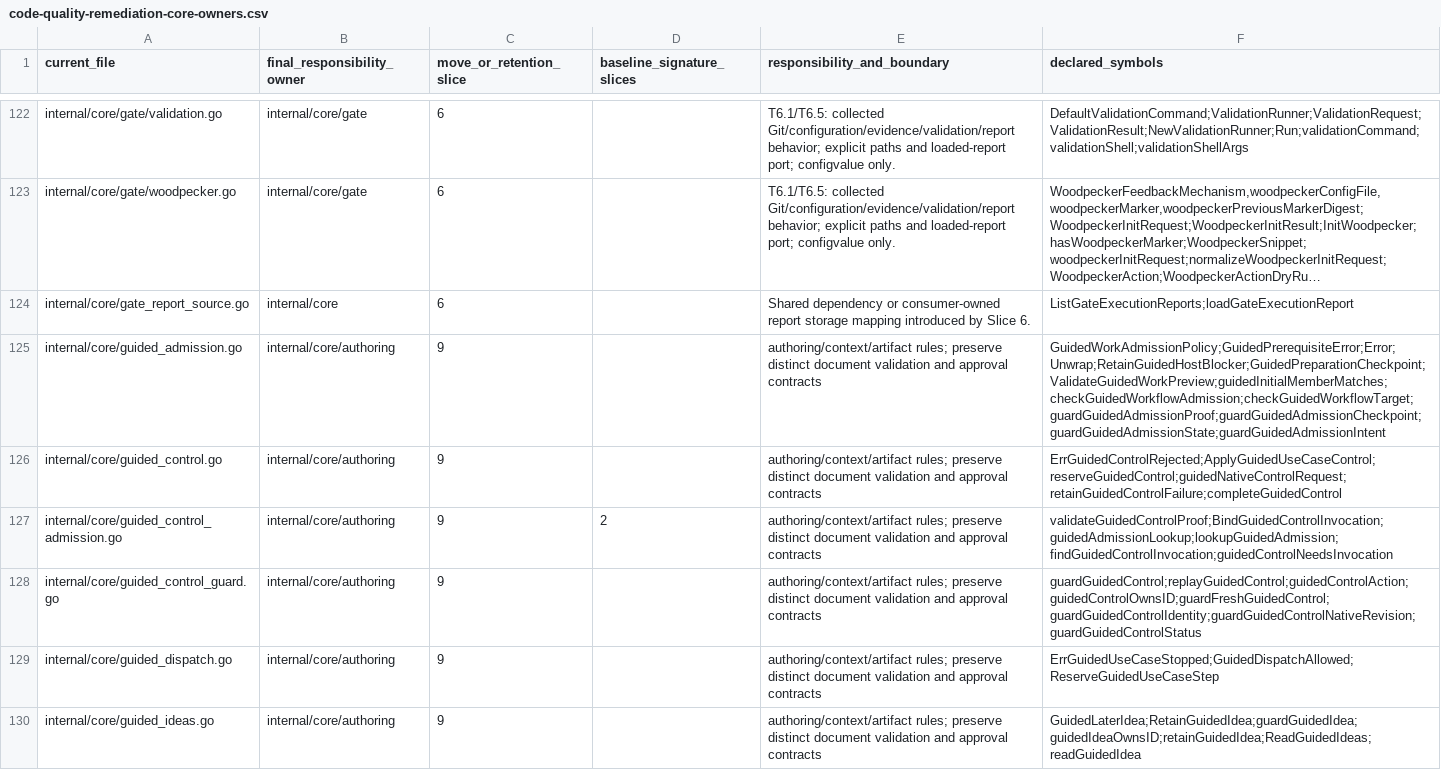
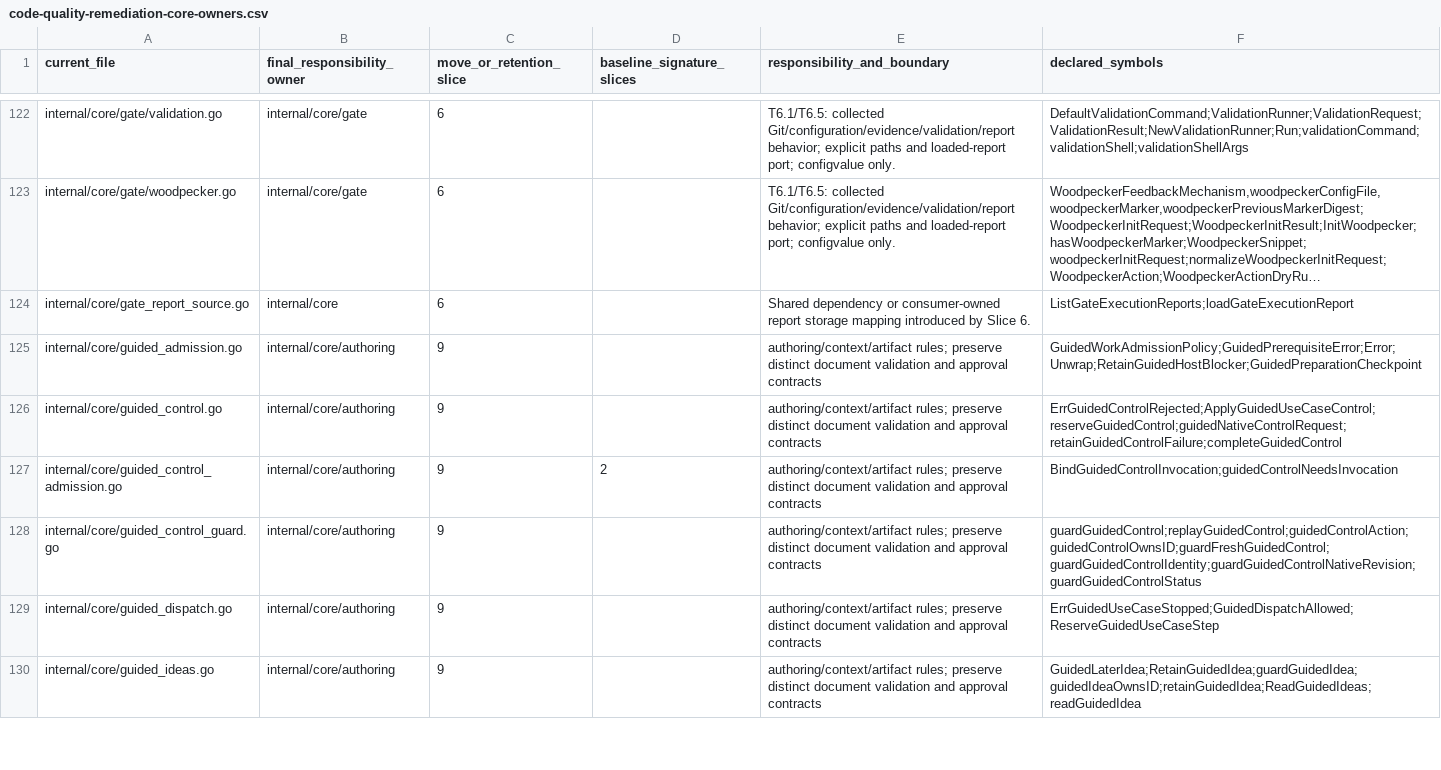
Before and after one commit to adrianpk/chr, a CSV file: ops/default/plan/code-quality-remediation-core-owners.csv, drawn as a sheet; only a part is shown, gaps mark what is left out; long unchanged cells end in …; the diff covers the shown part only; the diff names each change by its address in the sheet, - before the commit and + after, or states it on an @@ line.

```diff
--- a/ops/default/plan/code-quality-remediation-core-owners.csv
+++ b/ops/default/plan/code-quality-remediation-core-owners.csv
-F125 (declared_symbols): GuidedWorkAdmissionPolicy;GuidedPrerequisiteError;Error;Unwrap;RetainGuidedHostBlocker;GuidedPreparationCheckpoint;ValidateGuidedWorkPreview;guidedInitialMemberMatches;checkGuidedWorkflowAdmission;checkGuidedWorkflowTarget;guardGuidedAdmissionProof;guardGuidedAdmissionCheckpoint;guardGuidedAdmissionState;guardGuidedAdmissionIntent
+F125 (declared_symbols): GuidedWorkAdmissionPolicy;GuidedPrerequisiteError;Error;Unwrap;RetainGuidedHostBlocker;GuidedPreparationCheckpoint
-F127 (declared_symbols): validateGuidedControlProof;BindGuidedControlInvocation;guidedAdmissionLookup;lookupGuidedAdmission;findGuidedControlInvocation;guidedControlNeedsInvocation
+F127 (declared_symbols): BindGuidedControlInvocation;guidedControlNeedsInvocation
```
Also changed, not shown: 4 added rows and 12 edited cells elsewhere in this file, ops/default/plan/code-quality-remediation-slice-9-moves.csv, 21 other files.
